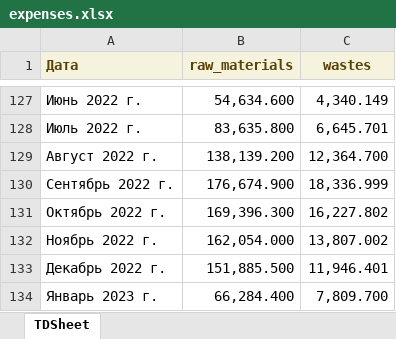
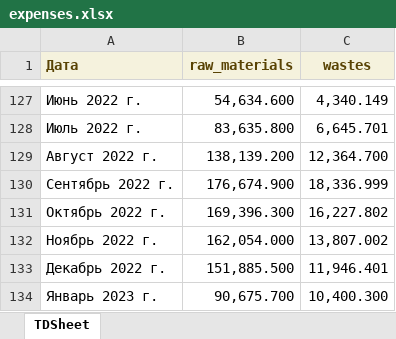
Before and after one commit to andreykoz82/KPI-PBI, an Excel workbook: expenses.xlsx, sheet TDSheet, drawn as a sheet; only a part is shown, gaps mark what is left out; values as stored, in another font and other column widths than the file's, no borders; the diff names each change by its address in the sheet, - before the commit and + after, or states it on an @@ line.

Commit message:
modified:   1_satge_volume.xlsx 	modified:   1_stage.xlsx 	modified:   2_stage.xlsx 	modified:   2_stage_volume.xlsx 	modified:   defectura.xlsx 	modified:   expenses.xlsx 	modified:   raw_mat_bad_stock.xlsx 	modified:   report.pbix 	modified:   sales_extend.xlsx 	modified:   stock_analysis.ipynb

```diff
--- a/expenses.xlsx (sheet TDSheet)
+++ b/expenses.xlsx (sheet TDSheet)
-B134 (raw_materials): 66,284.400
+B134 (raw_materials): 90,675.700
-C134 (wastes): 7,809.700
+C134 (wastes): 10,400.300
```
Also changed, not shown: 1_satge_volume.xlsx, 1_stage.xlsx, 6 other files.
